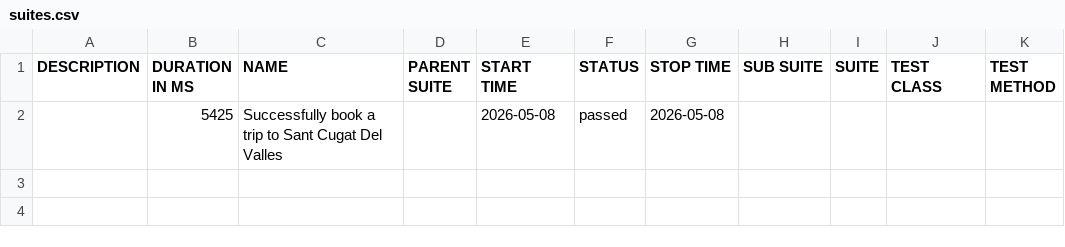
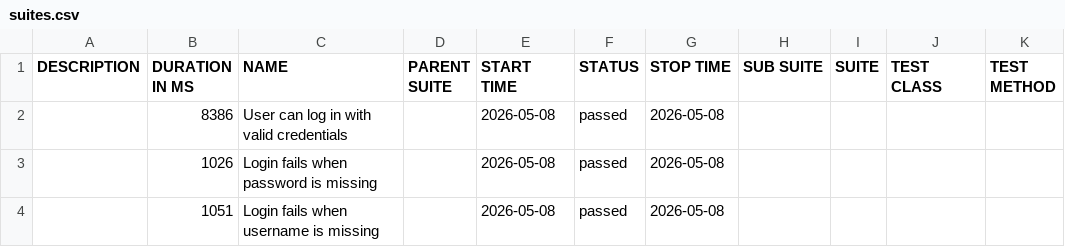
Before and after one commit to ipedevi/PythonSeleniumCucumber, a CSV file: data/suites.csv, drawn as a sheet.

```diff
--- a/data/suites.csv
+++ b/data/suites.csv
@@ -1,2 +1,4 @@
 "DESCRIPTION","DURATION IN MS","NAME","PARENT SUITE","START TIME","STATUS","STOP TIME","SUB SUITE","SUITE","TEST CLASS","TEST METHOD"
-"","5425","Successfully book a trip to Sant Cugat Del Valles","","2026-05-08","passed","2026-05-08","","","",""
+"","8386","User can log in with valid credentials","","2026-05-08","passed","2026-05-08","","","",""
+"","1026","Login fails when password is missing","","2026-05-08","passed","2026-05-08","","","",""
+"","1051","Login fails when username is missing","","2026-05-08","passed","2026-05-08","","","",""
```
Also changed, not shown: 29 other files.
